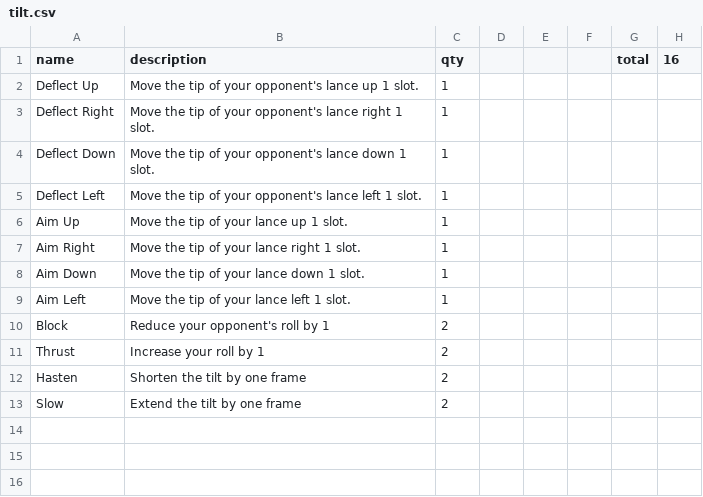
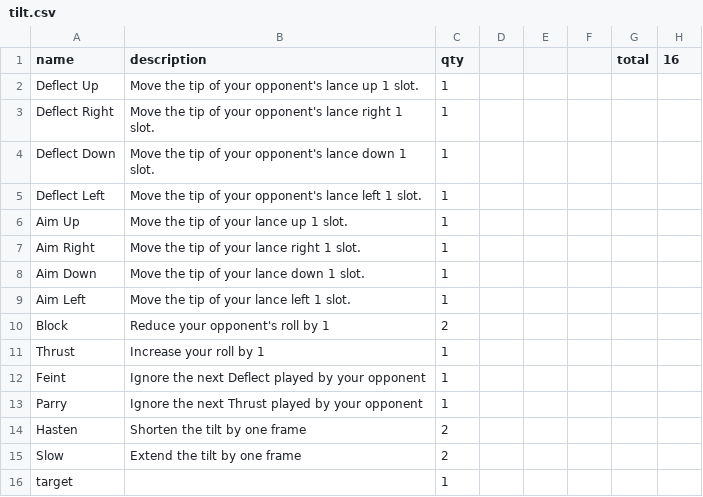
Before and after one commit to wkirby/tilt, a CSV file: data/tilt.csv, drawn as a sheet.

```diff
--- a/data/tilt.csv
+++ b/data/tilt.csv
@@ -10,4 +10,7 @@ Aim Left,Move the tip of your lance left 1 slot.,1,,,,,
 Block,Reduce your opponent's roll by 1,2,,,,,
-Thrust,Increase your roll by 1,2,,,,,
+Thrust,Increase your roll by 1,1,,,,,
+Feint,Ignore the next Deflect played by your opponent,1,,,,,
+Parry,Ignore the next Thrust played by your opponent,1,,,,,
 Hasten,Shorten the tilt by one frame,2,,,,,
 Slow,Extend the tilt by one frame,2,,,,,
+target,,1,,,,,
```
Also changed, not shown: 9 other files.
